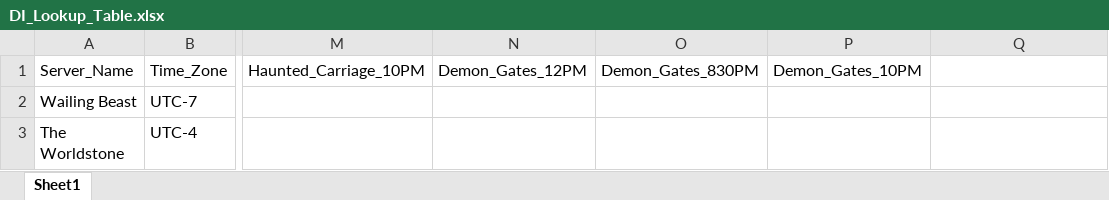
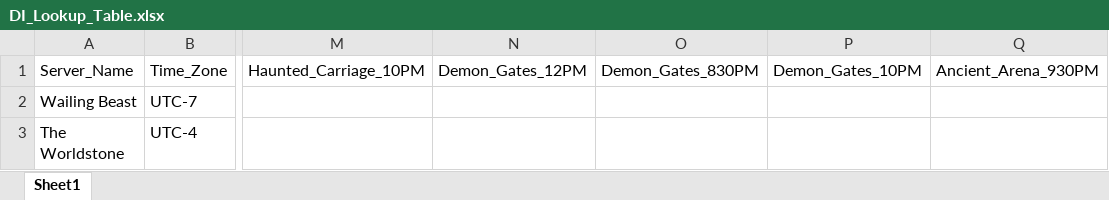
Before and after one commit to jasondouglasgibbs/diablo_immortal_event_app, an Excel workbook: DI_Timer_App/DI_Lookup_Table.xlsx, sheet Sheet1, drawn as a sheet; only a part is shown, gaps mark what is left out; values as stored, in another font and other column widths than the file's, no borders; the diff names each change by its address in the sheet, - before the commit and + after, or states it on an @@ line.

```diff
--- a/DI_Timer_App/DI_Lookup_Table.xlsx (sheet Sheet1)
+++ b/DI_Timer_App/DI_Lookup_Table.xlsx (sheet Sheet1)
-Q1: (empty)
+Q1: Ancient_Arena_930PM
```
Also changed, not shown: DI_Timer_App/TimerDisplayTable.xlsx, 1 other file.
